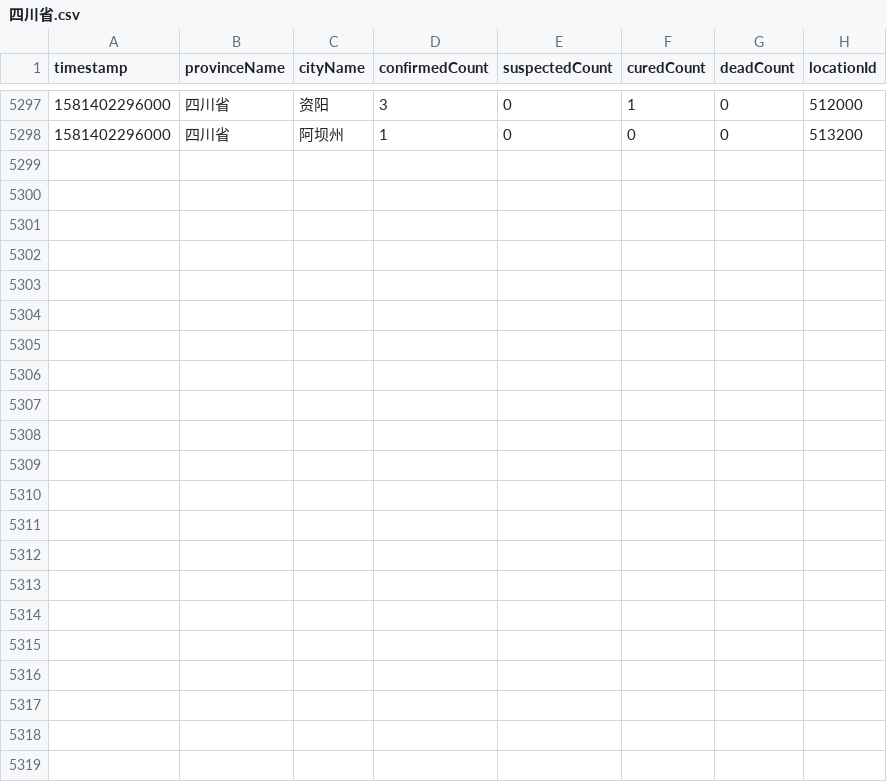
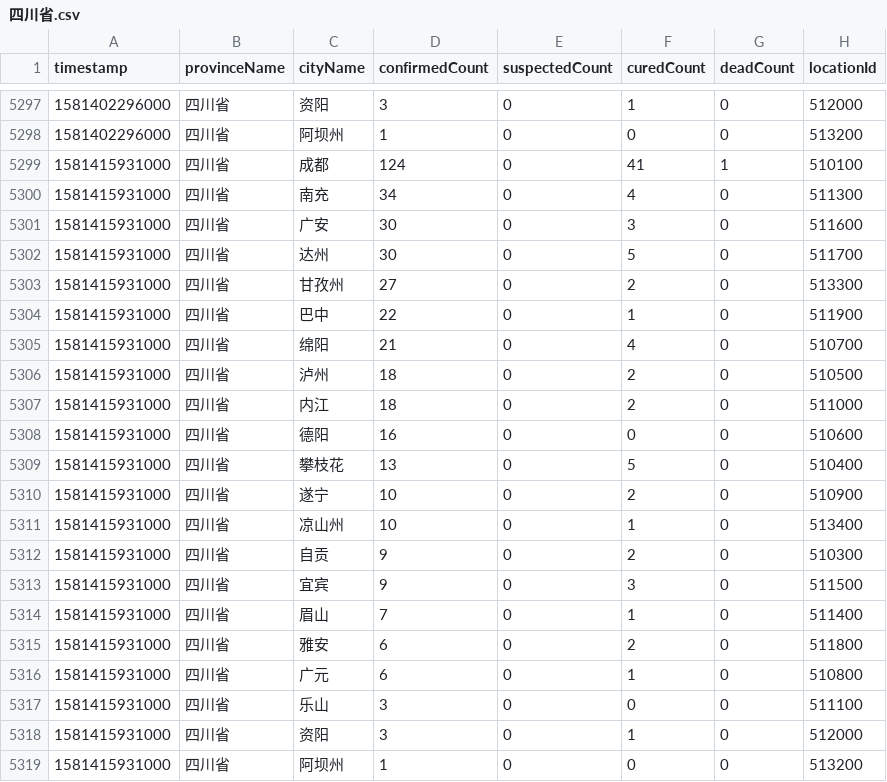
Before and after one commit to NemoHoHaloAi/Novel-Corona-Virus-2019, a CSV file: data_new/四川省.csv, drawn as a sheet; only a part is shown, gaps mark what is left out; the diff names each change by its address in the sheet, - before the commit and + after, or states it on an @@ line.

```diff
--- a/data_new/四川省.csv
+++ b/data_new/四川省.csv
+row 5299: 1581415931000 | 四川省 | 成都 | 124 | 0 | 41 | 1 | 510100
+row 5300: 1581415931000 | 四川省 | 南充 | 34 | 0 | 4 | 0 | 511300
+row 5301: 1581415931000 | 四川省 | 广安 | 30 | 0 | 3 | 0 | 511600
+row 5302: 1581415931000 | 四川省 | 达州 | 30 | 0 | 5 | 0 | 511700
+row 5303: 1581415931000 | 四川省 | 甘孜州 | 27 | 0 | 2 | 0 | 513300
+row 5304: 1581415931000 | 四川省 | 巴中 | 22 | 0 | 1 | 0 | 511900
+row 5305: 1581415931000 | 四川省 | 绵阳 | 21 | 0 | 4 | 0 | 510700
+row 5306: 1581415931000 | 四川省 | 泸州 | 18 | 0 | 2 | 0 | 510500
+row 5307: 1581415931000 | 四川省 | 内江 | 18 | 0 | 2 | 0 | 511000
+row 5308: 1581415931000 | 四川省 | 德阳 | 16 | 0 | 0 | 0 | 510600
+row 5309: 1581415931000 | 四川省 | 攀枝花 | 13 | 0 | 5 | 0 | 510400
+row 5310: 1581415931000 | 四川省 | 遂宁 | 10 | 0 | 2 | 0 | 510900
+row 5311: 1581415931000 | 四川省 | 凉山州 | 10 | 0 | 1 | 0 | 513400
+row 5312: 1581415931000 | 四川省 | 自贡 | 9 | 0 | 2 | 0 | 510300
+row 5313: 1581415931000 | 四川省 | 宜宾 | 9 | 0 | 3 | 0 | 511500
+row 5314: 1581415931000 | 四川省 | 眉山 | 7 | 0 | 1 | 0 | 511400
+row 5315: 1581415931000 | 四川省 | 雅安 | 6 | 0 | 2 | 0 | 511800
+row 5316: 1581415931000 | 四川省 | 广元 | 6 | 0 | 1 | 0 | 510800
+row 5317: 1581415931000 | 四川省 | 乐山 | 3 | 0 | 0 | 0 | 511100
+row 5318: 1581415931000 | 四川省 | 资阳 | 3 | 0 | 1 | 0 | 512000
+row 5319: 1581415931000 | 四川省 | 阿坝州 | 1 | 0 | 0 | 0 | 513200
```
Also changed, not shown: data_new/北京市.csv, data_new/广东省.csv, 30 other files.
